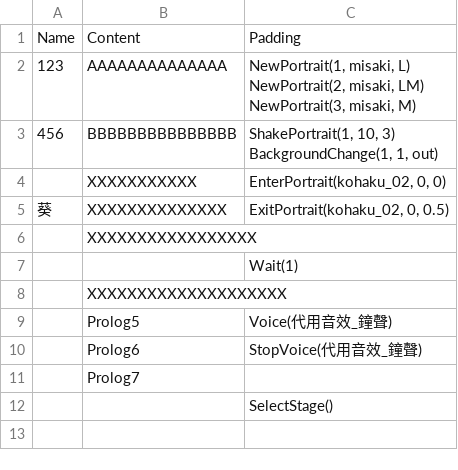
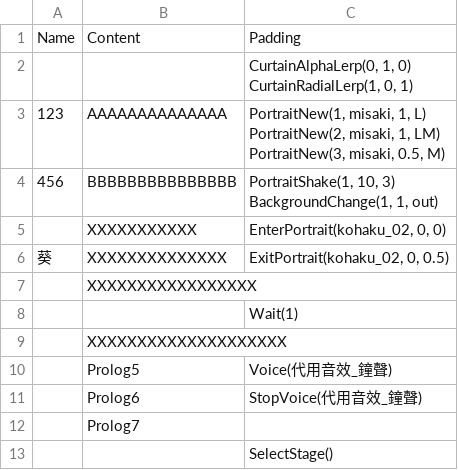
Before and after one commit to jack81722/ModuleBaseFramework, a CSV file: Assets/_ModuleBaseExample/Scripts/Modules/Drama.DialogModule/EroChapter_Prolog.csv, drawn as a sheet.

Commit message:
feat: curtain module

```diff
--- a/Assets/_ModuleBaseExample/Scripts/Modules/Drama.DialogModule/EroChapter_Prolog.csv
+++ b/Assets/_ModuleBaseExample/Scripts/Modules/Drama.DialogModule/EroChapter_Prolog.csv
@@ -1,7 +1,9 @@
 Name,Content,Padding
-123,AAAAAAAAAAAAAA,"NewPortrait(1, misaki, L)
-NewPortrait(2, misaki, LM)
-NewPortrait(3, misaki, M)"
-456,BBBBBBBBBBBBBBB,"ShakePortrait(1, 10, 3)
-BackgroundChange(1, 1, out)"
+,,"CurtainAlphaLerp(0, 1, 0)
+CurtainRadialLerp(1, 0, 1)"
+123,AAAAAAAAAAAAAA,"PortraitNew(1, misaki, 1, L)
+PortraitNew(2, misaki, 1, LM)
+PortraitNew(3, misaki, 0.5, M)"
+456,BBBBBBBBBBBBBBB,"PortraitShake(1, 10, 3)
+BackgroundChange(1, 1, out)"
 ,XXXXXXXXXXX,"EnterPortrait(kohaku_02, 0, 0)"
```
Also changed, not shown: 10 other files.
